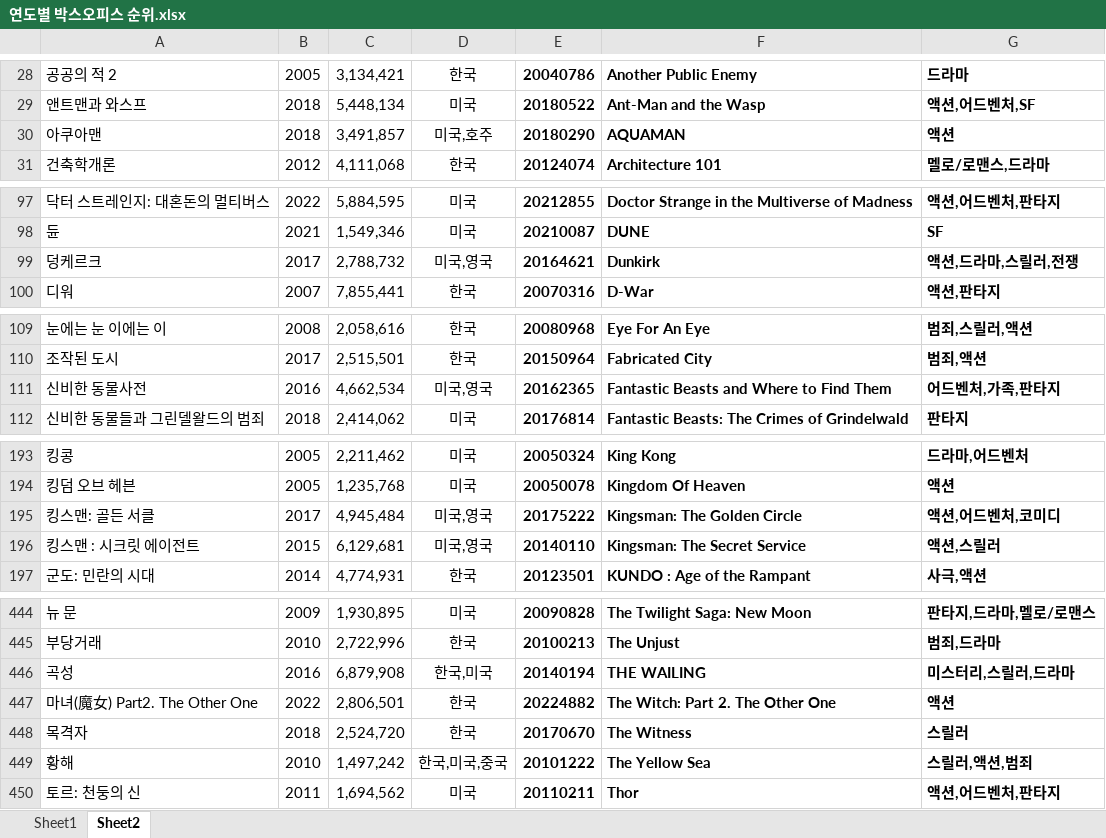
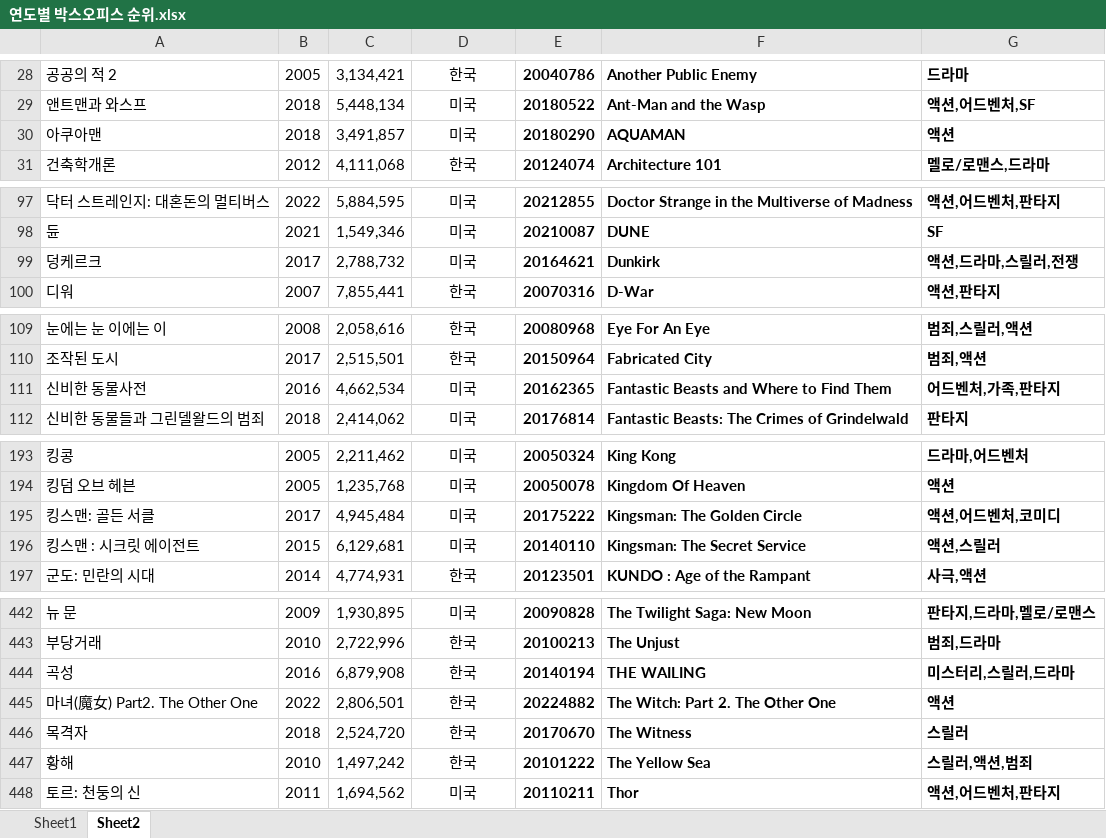
Before and after one commit to kimcalm/project, an Excel workbook: 연도별 박스오피스 순위.xlsx, sheet Sheet2, drawn as a sheet; only a part is shown, gaps mark what is left out; values as stored, in another font and other column widths than the file's, no borders; addresses are those after the commit; the diff covers the shown part only; the diff names each change by its address in the sheet, - before the commit and + after, or states it on an @@ line.

```diff
--- a/연도별 박스오피스 순위.xlsx (sheet Sheet2)
+++ b/연도별 박스오피스 순위.xlsx (sheet Sheet2)
-D30: 미국,호주
+D30: 미국
-D99: 미국,영국
+D99: 미국
-D111: 미국,영국
+D111: 미국
-D195:D196: 미국,영국
+D195:D196: 미국
-D444: 한국,미국
+D444: 한국
-D447: 한국,미국,중국
+D447: 한국
```
Also changed, not shown: 2 removed rows and 19 edited cells elsewhere in this sheet, sheet Sheet1, 4 other files.
